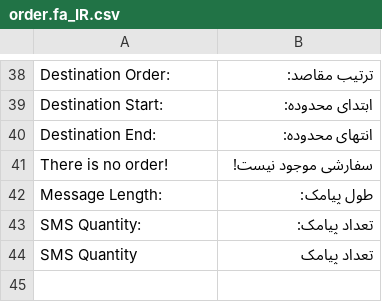
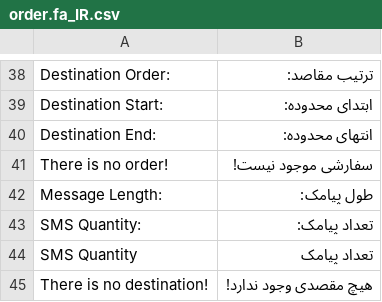
Before and after one commit to hamidreza-s/MeloBit, a CSV file: application/lang/sms/order.fa_IR.csv, drawn as a sheet; only a part is shown, gaps mark what is left out.

Commit message:
V.0.1.16 - A bit modification on order-review.phtml

```diff
--- a/application/lang/sms/order.fa_IR.csv
+++ b/application/lang/sms/order.fa_IR.csv
@@ -44 +44,2 @@
 "SMS Quantity";"تعداد پیامک"
+"There is no destination!";"هیچ مقصدی وجود ندارد!"
```
Also changed, not shown: application/lang/sms/order.en_US.csv, 3 other files.
